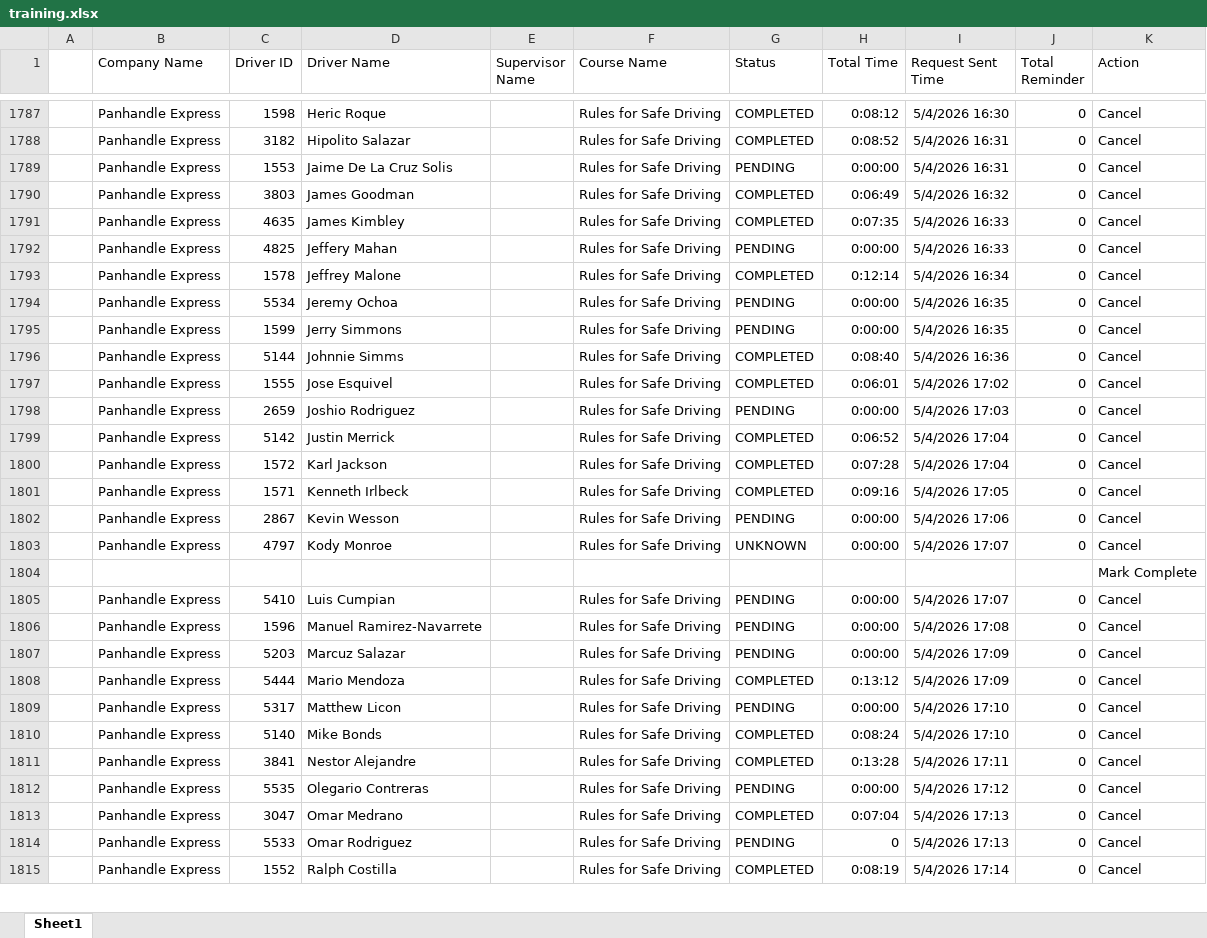
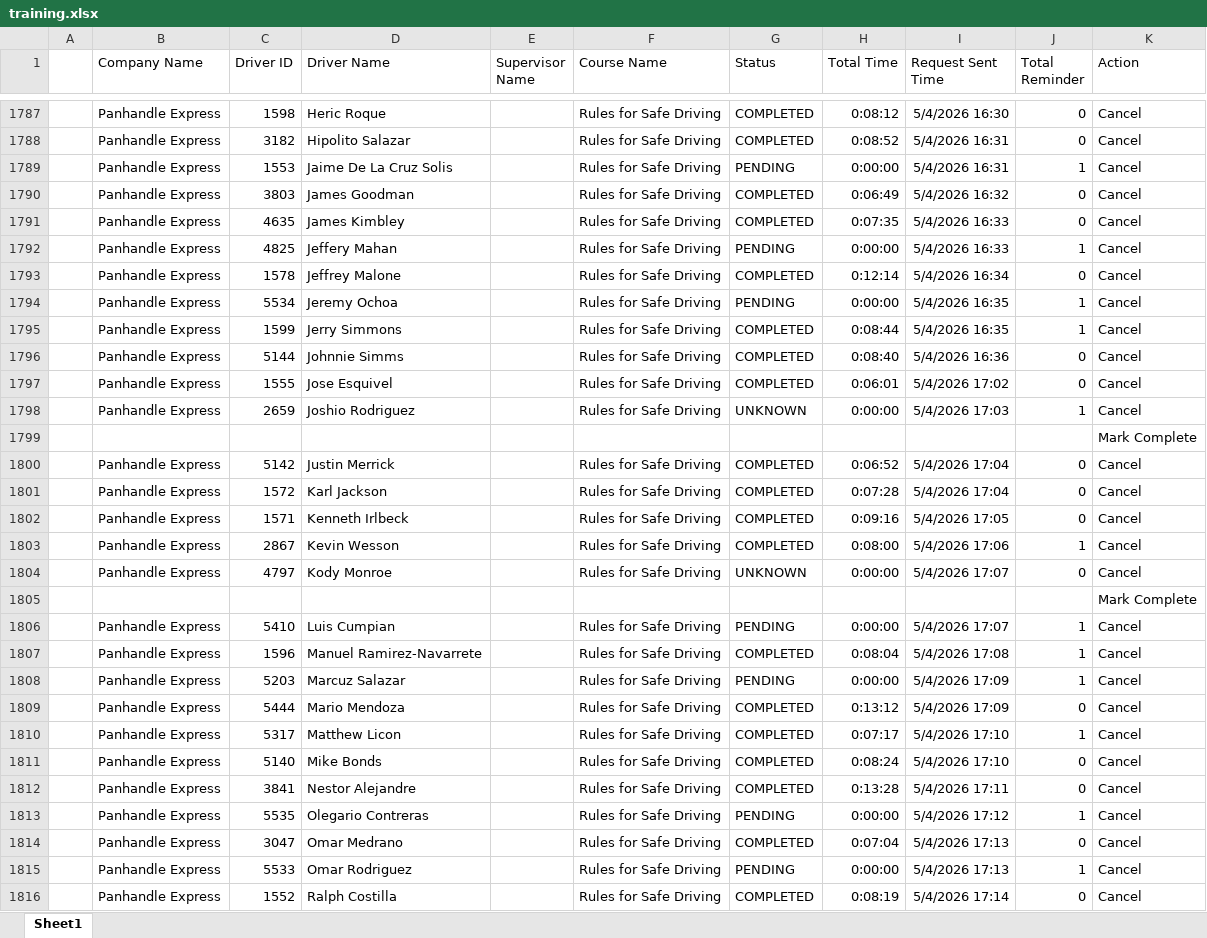
Before and after one commit to jmullins-DEN/panhandle-express, an Excel workbook: training.xlsx, sheet Sheet1, drawn as a sheet; only a part is shown, gaps mark what is left out; values as stored, in another font and other column widths than the file's, no borders; addresses are those after the commit; the diff covers the shown part only; the diff names each change by its address in the sheet, - before the commit and + after, or states it on an @@ line.

```diff
--- a/training.xlsx (sheet Sheet1)
+++ b/training.xlsx (sheet Sheet1)
-J1789 (Total Reminder): 0
+J1789 (Total Reminder): 1
-J1792 (Total Reminder): 0
+J1792 (Total Reminder): 1
-J1794:J1795 (Total Reminder): 0
+J1794:J1795 (Total Reminder): 1
-G1795 (Status): PENDING
+G1795 (Status): COMPLETED
-H1795 (Total Time): 0:00:00
+H1795 (Total Time): 0:08:44
-G1798 (Status): PENDING
+G1798 (Status): UNKNOWN
-J1798 (Total Reminder): 0
+J1798 (Total Reminder): 1
+row 1799:  |  |  |  |  |  |  |  |  |  | Mark Complete
-G1803 (Status): PENDING
+G1803 (Status): COMPLETED
-H1803 (Total Time): 0:00:00
+H1803 (Total Time): 0:08:00
-J1803 (Total Reminder): 0
+J1803 (Total Reminder): 1
-J1806:J1808 (Total Reminder): 0
+J1806:J1808 (Total Reminder): 1
-G1807 (Status): PENDING
+G1807 (Status): COMPLETED
-H1807 (Total Time): 0:00:00
+H1807 (Total Time): 0:08:04
-G1810 (Status): PENDING
+G1810 (Status): COMPLETED
-H1810 (Total Time): 0:00:00
+H1810 (Total Time): 0:07:17
-J1810 (Total Reminder): 0
+J1810 (Total Reminder): 1
-J1813 (Total Reminder): 0
+J1813 (Total Reminder): 1
-H1815 (Total Time): 0
+H1815 (Total Time): 0:00:00
-J1815 (Total Reminder): 0
+J1815 (Total Reminder): 1
```
Also changed, not shown: 30 edited cells elsewhere in this sheet, 1 other file.
